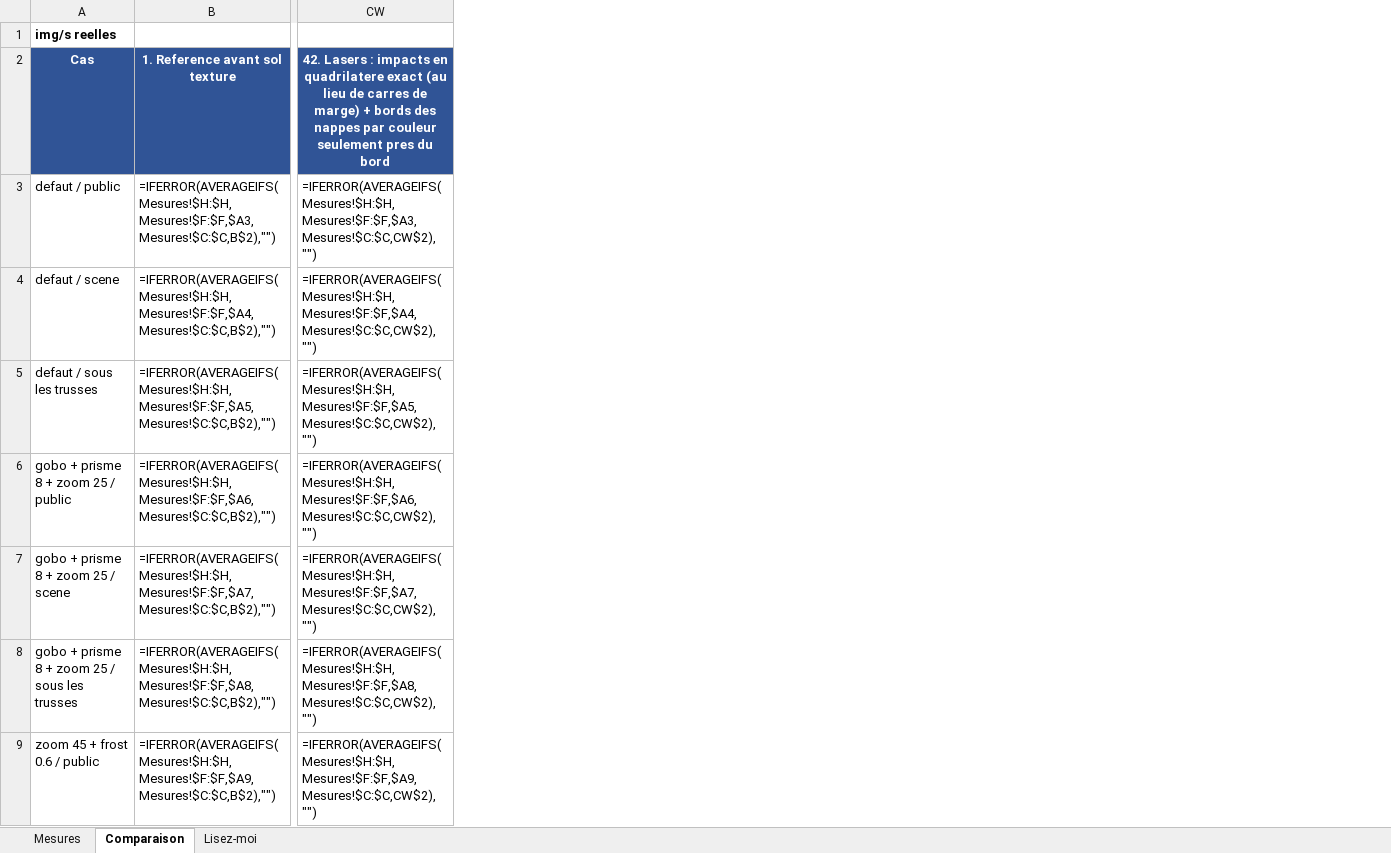
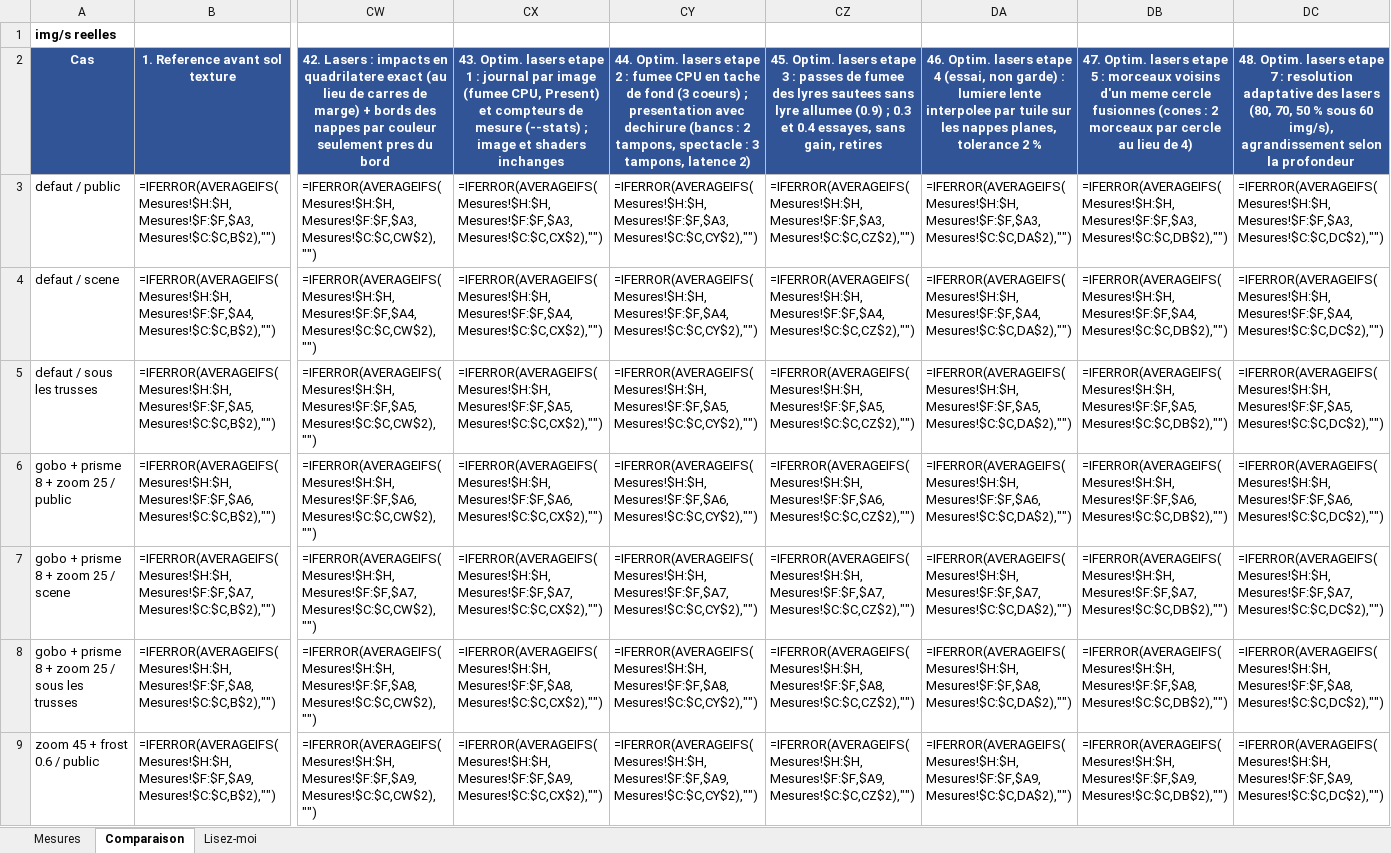
Before and after one commit to Lotter-35/SoundStage3D, an Excel workbook: lyre-viz/historique_perf.xlsx, sheet Comparaison, drawn as a sheet; only a part is shown, gaps mark what is left out; values as stored, in another font and other column widths than the file's, no borders; formulas without a stored value are shown as written; the diff names each change by its address in the sheet, - before the commit and + after, or states it on an @@ line.

```diff
--- a/lyre-viz/historique_perf.xlsx (sheet Comparaison)
+++ b/lyre-viz/historique_perf.xlsx (sheet Comparaison)
+column CX, rows 2-9: 43. Optim. lasers etape 1 : journal par image (fumee CPU, Present) et compteurs de mesure (--stats) ; image et shaders inchanges | =IFERROR(AVERAGEIFS(Mesures!$H:$H,Mesures!$F:$F,$A3,Mesures!$C:$C,CX$2),"") | =IFERROR(AVERAGEIFS(Mesures!$H:$H,Mesures!$F:$F,$A4,Mesures!$C:$C,CX$2),"") | =IFERROR(AVERAGEIFS(Mesures!$H:$H,Mesures!$F:$F,$A5,Mesures!$C:$C,CX$2),"") | =IFERROR(AVERAGEIFS(Mesures!$H:$H,Mesures!$F:$F,$A6,Mesures!$C:$C,CX$2),"") | =IFERROR(AVERAGEIFS(Mesures!$H:$H,Mesures!$F:$F,$A7,Mesures!$C:$C,CX$2),"") | =IFERROR(AVERAGEIFS(Mesures!$H:$H,Mesures!$F:$F,$A8,Mesures!$C:$C,CX$2),"") | =IFERROR(AVERAGEIFS(Mesures!$H:$H,Mesures!$F:$F,$A9,Mesures!$C:$C,CX$2),"")
+column CY, rows 2-9: 44. Optim. lasers etape 2 : fumee CPU en tache de fond (3 coeurs) ; presentation avec dechirure (bancs : 2 tampons, spectacle : 3 tampons, latence 2) | =IFERROR(AVERAGEIFS(Mesures!$H:$H,Mesures!$F:$F,$A3,Mesures!$C:$C,CY$2),"") | =IFERROR(AVERAGEIFS(Mesures!$H:$H,Mesures!$F:$F,$A4,Mesures!$C:$C,CY$2),"") | =IFERROR(AVERAGEIFS(Mesures!$H:$H,Mesures!$F:$F,$A5,Mesures!$C:$C,CY$2),"") | =IFERROR(AVERAGEIFS(Mesures!$H:$H,Mesures!$F:$F,$A6,Mesures!$C:$C,CY$2),"") | =IFERROR(AVERAGEIFS(Mesures!$H:$H,Mesures!$F:$F,$A7,Mesures!$C:$C,CY$2),"") | =IFERROR(AVERAGEIFS(Mesures!$H:$H,Mesures!$F:$F,$A8,Mesures!$C:$C,CY$2),"") | =IFERROR(AVERAGEIFS(Mesures!$H:$H,Mesures!$F:$F,$A9,Mesures!$C:$C,CY$2),"")
+column CZ, rows 2-9: 45. Optim. lasers etape 3 : passes de fumee des lyres sautees sans lyre allumee (0.9) ; 0.3 et 0.4 essayes, sans gain, retires | =IFERROR(AVERAGEIFS(Mesures!$H:$H,Mesures!$F:$F,$A3,Mesures!$C:$C,CZ$2),"") | =IFERROR(AVERAGEIFS(Mesures!$H:$H,Mesures!$F:$F,$A4,Mesures!$C:$C,CZ$2),"") | =IFERROR(AVERAGEIFS(Mesures!$H:$H,Mesures!$F:$F,$A5,Mesures!$C:$C,CZ$2),"") | =IFERROR(AVERAGEIFS(Mesures!$H:$H,Mesures!$F:$F,$A6,Mesures!$C:$C,CZ$2),"") | =IFERROR(AVERAGEIFS(Mesures!$H:$H,Mesures!$F:$F,$A7,Mesures!$C:$C,CZ$2),"") | =IFERROR(AVERAGEIFS(Mesures!$H:$H,Mesures!$F:$F,$A8,Mesures!$C:$C,CZ$2),"") | =IFERROR(AVERAGEIFS(Mesures!$H:$H,Mesures!$F:$F,$A9,Mesures!$C:$C,CZ$2),"")
+column DA, rows 2-9: 46. Optim. lasers etape 4 (essai, non garde) : lumiere lente interpolee par tuile sur les nappes planes, tolerance 2 % | =IFERROR(AVERAGEIFS(Mesures!$H:$H,Mesures!$F:$F,$A3,Mesures!$C:$C,DA$2),"") | =IFERROR(AVERAGEIFS(Mesures!$H:$H,Mesures!$F:$F,$A4,Mesures!$C:$C,DA$2),"") | =IFERROR(AVERAGEIFS(Mesures!$H:$H,Mesures!$F:$F,$A5,Mesures!$C:$C,DA$2),"") | =IFERROR(AVERAGEIFS(Mesures!$H:$H,Mesures!$F:$F,$A6,Mesures!$C:$C,DA$2),"") | =IFERROR(AVERAGEIFS(Mesures!$H:$H,Mesures!$F:$F,$A7,Mesures!$C:$C,DA$2),"") | =IFERROR(AVERAGEIFS(Mesures!$H:$H,Mesures!$F:$F,$A8,Mesures!$C:$C,DA$2),"") | =IFERROR(AVERAGEIFS(Mesures!$H:$H,Mesures!$F:$F,$A9,Mesures!$C:$C,DA$2),"")
+column DB, rows 2-9: 47. Optim. lasers etape 5 : morceaux voisins d'un meme cercle fusionnes (cones : 2 morceaux par cercle au lieu de 4) | =IFERROR(AVERAGEIFS(Mesures!$H:$H,Mesures!$F:$F,$A3,Mesures!$C:$C,DB$2),"") | =IFERROR(AVERAGEIFS(Mesures!$H:$H,Mesures!$F:$F,$A4,Mesures!$C:$C,DB$2),"") | =IFERROR(AVERAGEIFS(Mesures!$H:$H,Mesures!$F:$F,$A5,Mesures!$C:$C,DB$2),"") | =IFERROR(AVERAGEIFS(Mesures!$H:$H,Mesures!$F:$F,$A6,Mesures!$C:$C,DB$2),"") | =IFERROR(AVERAGEIFS(Mesures!$H:$H,Mesures!$F:$F,$A7,Mesures!$C:$C,DB$2),"") | =IFERROR(AVERAGEIFS(Mesures!$H:$H,Mesures!$F:$F,$A8,Mesures!$C:$C,DB$2),"") | =IFERROR(AVERAGEIFS(Mesures!$H:$H,Mesures!$F:$F,$A9,Mesures!$C:$C,DB$2),"")
+column DC, rows 2-9: 48. Optim. lasers etape 7 : resolution adaptative des lasers (80, 70, 50 % sous 60 img/s), agrandissement selon la profondeur | =IFERROR(AVERAGEIFS(Mesures!$H:$H,Mesures!$F:$F,$A3,Mesures!$C:$C,DC$2),"") | =IFERROR(AVERAGEIFS(Mesures!$H:$H,Mesures!$F:$F,$A4,Mesures!$C:$C,DC$2),"") | =IFERROR(AVERAGEIFS(Mesures!$H:$H,Mesures!$F:$F,$A5,Mesures!$C:$C,DC$2),"") | =IFERROR(AVERAGEIFS(Mesures!$H:$H,Mesures!$F:$F,$A6,Mesures!$C:$C,DC$2),"") | =IFERROR(AVERAGEIFS(Mesures!$H:$H,Mesures!$F:$F,$A7,Mesures!$C:$C,DC$2),"") | =IFERROR(AVERAGEIFS(Mesures!$H:$H,Mesures!$F:$F,$A8,Mesures!$C:$C,DC$2),"") | =IFERROR(AVERAGEIFS(Mesures!$H:$H,Mesures!$F:$F,$A9,Mesures!$C:$C,DC$2),"")
```
Also changed, not shown: sheet Mesures, 17 other files.
